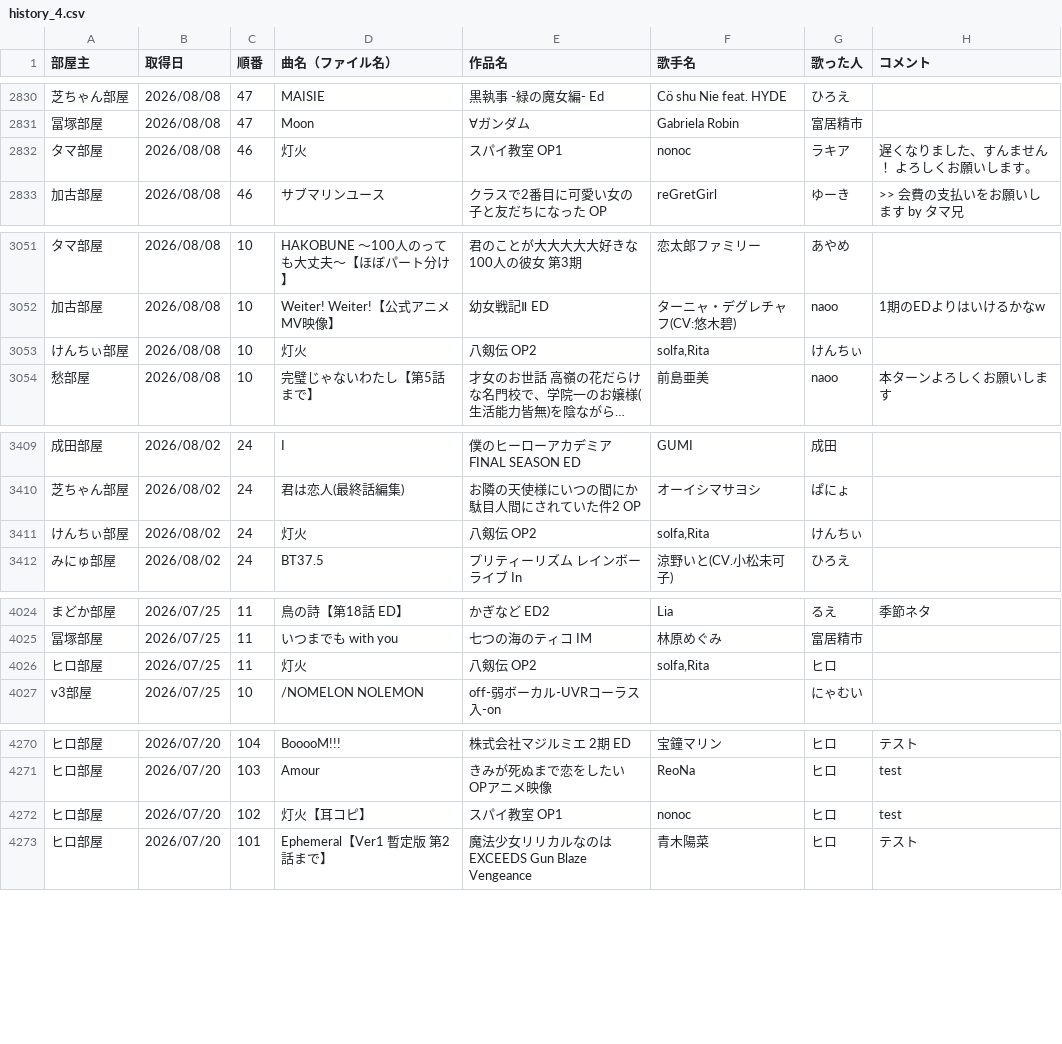
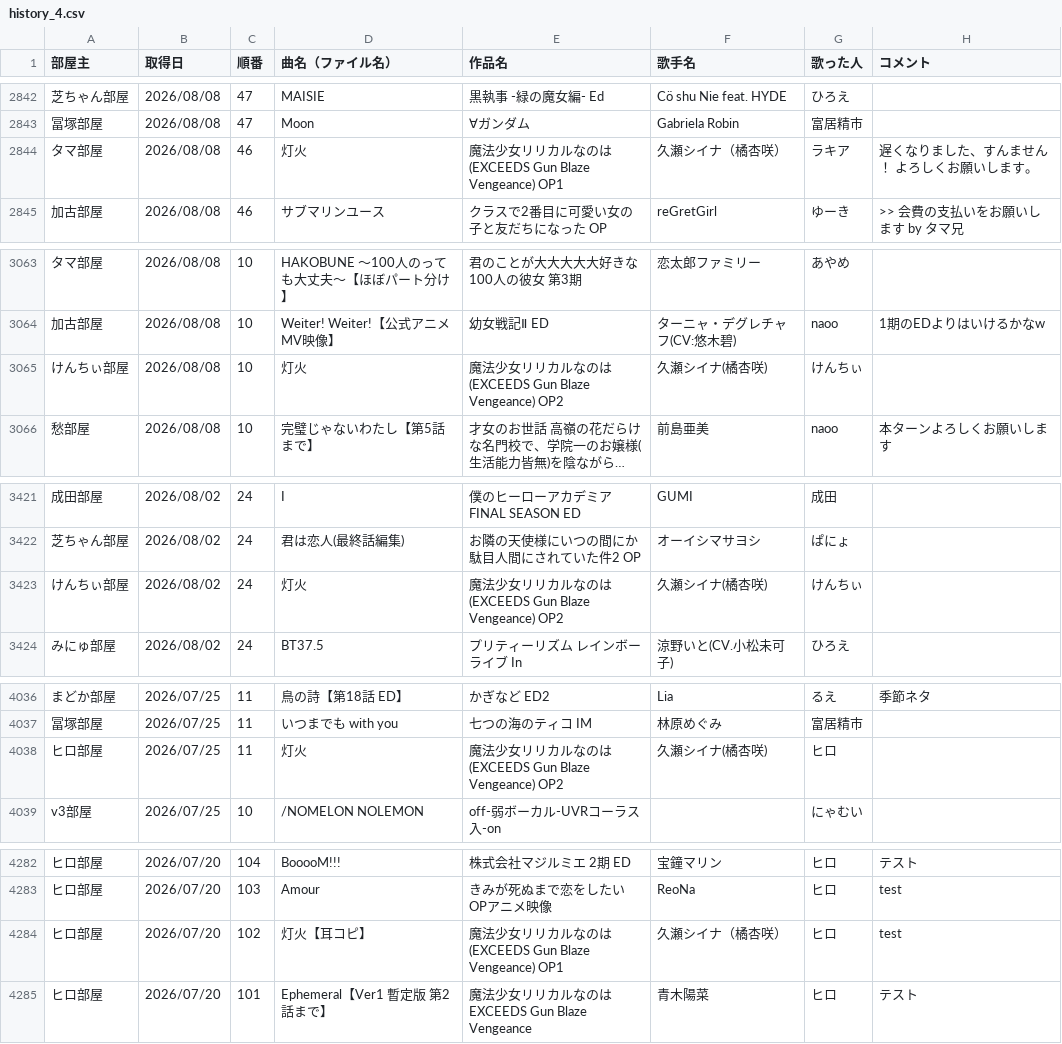
Before and after one commit to hachi515/karaoke_setlist, a CSV file: history_4.csv, drawn as a sheet; only a part is shown, gaps mark what is left out; long unchanged cells end in …; addresses are those after the commit; the diff covers the shown part only; the diff names each change by its address in the sheet, - before the commit and + after, or states it on an @@ line.

```diff
--- a/history_4.csv
+++ b/history_4.csv
-E2844 (作品名): スパイ教室 OP1
+E2844 (作品名): 魔法少女リリカルなのは(EXCEEDS Gun Blaze Vengeance) OP1
-F2844 (歌手名): nonoc
+F2844 (歌手名): 久瀬シイナ（橘杏咲）
-E3065 (作品名): 八剱伝 OP2
+E3065 (作品名): 魔法少女リリカルなのは(EXCEEDS Gun Blaze Vengeance) OP2
-F3065 (歌手名): solfa,Rita
+F3065 (歌手名): 久瀬シイナ(橘杏咲)
-E3423 (作品名): 八剱伝 OP2
+E3423 (作品名): 魔法少女リリカルなのは(EXCEEDS Gun Blaze Vengeance) OP2
-F3423 (歌手名): solfa,Rita
+F3423 (歌手名): 久瀬シイナ(橘杏咲)
-E4038 (作品名): 八剱伝 OP2
+E4038 (作品名): 魔法少女リリカルなのは(EXCEEDS Gun Blaze Vengeance) OP2
-F4038 (歌手名): solfa,Rita
+F4038 (歌手名): 久瀬シイナ(橘杏咲)
-E4284 (作品名): スパイ教室 OP1
+E4284 (作品名): 魔法少女リリカルなのは(EXCEEDS Gun Blaze Vengeance) OP1
-F4284 (歌手名): nonoc
+F4284 (歌手名): 久瀬シイナ（橘杏咲）
```
Also changed, not shown: 12 added rows and 31 edited cells elsewhere in this file, 2 other files.
